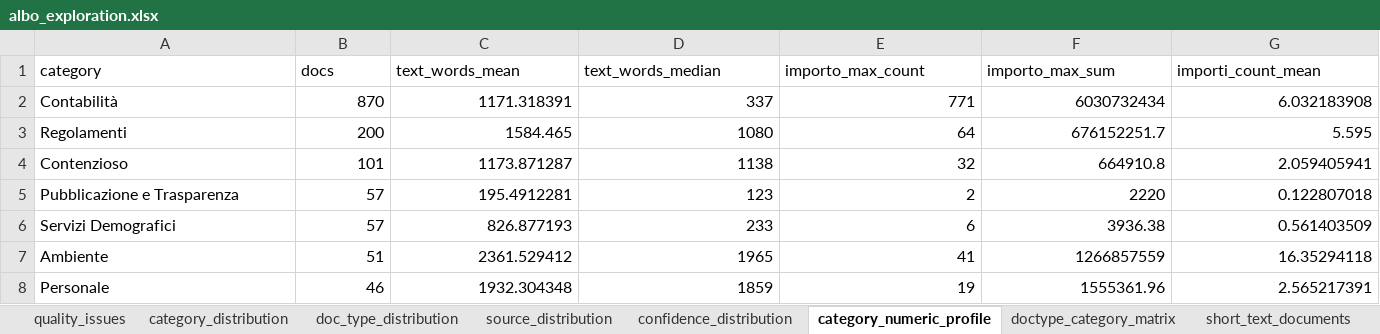
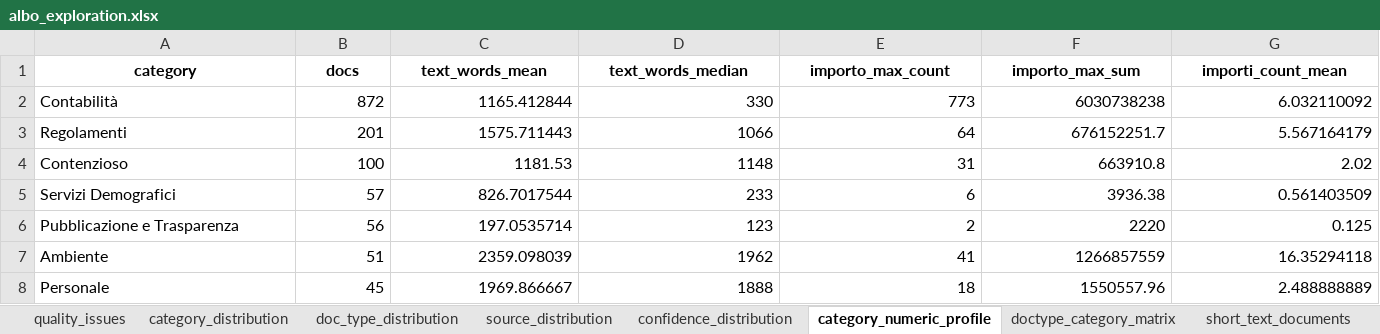
Before and after one commit to pietroscik/delibere-comunali, an Excel workbook: albo pretorio avella/albo_download/report/albo_exploration.xlsx, sheet category_numeric_profile, drawn as a sheet; only a part is shown; values as stored, in another font and other column widths than the file's, no borders; removed rows and columns are numbered as before the commit, all else as after; rows hold the shown columns only; the diff covers the shown part only; the diff names each change by its address in the sheet, - before the commit and + after, or states it on an @@ line.

```diff
--- a/albo pretorio avella/albo_download/report/albo_exploration.xlsx (sheet category_numeric_profile)
+++ b/albo pretorio avella/albo_download/report/albo_exploration.xlsx (sheet category_numeric_profile)
@@ A1:G1 bold: off → on, alignment: left → center @@
-B2 (docs): 870
+B2 (docs): 872
-C2 (text_words_mean): 1171.318391
+C2 (text_words_mean): 1165.412844
-D2 (text_words_median): 337
+D2 (text_words_median): 330
-E2 (importo_max_count): 771
+E2 (importo_max_count): 773
-F2 (importo_max_sum): 6030732434
+F2 (importo_max_sum): 6030738238
-G2 (importi_count_mean): 6.032183908
+G2 (importi_count_mean): 6.032110092
-B3 (docs): 200
+B3 (docs): 201
-C3 (text_words_mean): 1584.465
+C3 (text_words_mean): 1575.711443
-D3 (text_words_median): 1080
+D3 (text_words_median): 1066
-G3 (importi_count_mean): 5.595
+G3 (importi_count_mean): 5.567164179
-B4 (docs): 101
+B4 (docs): 100
-C4 (text_words_mean): 1173.871287
+C4 (text_words_mean): 1181.53
-D4 (text_words_median): 1138
+D4 (text_words_median): 1148
-E4 (importo_max_count): 32
+E4 (importo_max_count): 31
-F4 (importo_max_sum): 664910.8
+F4 (importo_max_sum): 663910.8
-G4 (importi_count_mean): 2.059405941
+G4 (importi_count_mean): 2.02
-row 5: Pubblicazione e Trasparenza | 57 | 195.4912281 | 123 | 2 | 2220 | 0.122807018
-C5 (text_words_mean): 826.877193
+C5 (text_words_mean): 826.7017544
+row 6: Pubblicazione e Trasparenza | 56 | 197.0535714 | 123 | 2 | 2220 | 0.125
-C7 (text_words_mean): 2361.529412
+C7 (text_words_mean): 2359.098039
-D7 (text_words_median): 1965
+D7 (text_words_median): 1962
-B8 (docs): 46
+B8 (docs): 45
-C8 (text_words_mean): 1932.304348
+C8 (text_words_mean): 1969.866667
-D8 (text_words_median): 1859
+D8 (text_words_median): 1888
-E8 (importo_max_count): 19
+E8 (importo_max_count): 18
-F8 (importo_max_sum): 1555361.96
+F8 (importo_max_sum): 1550557.96
-G8 (importi_count_mean): 2.565217391
+G8 (importi_count_mean): 2.488888889
```
Also changed, not shown: 15 edited cells and cell formats elsewhere in this sheet, sheet top_importi, sheet long_text_documents, sheet short_text_documents, sheet ambiguous_documents, sheet uncategorized_documents, sheet doctype_category_matrix, 5 more sheets, 20 other files.
